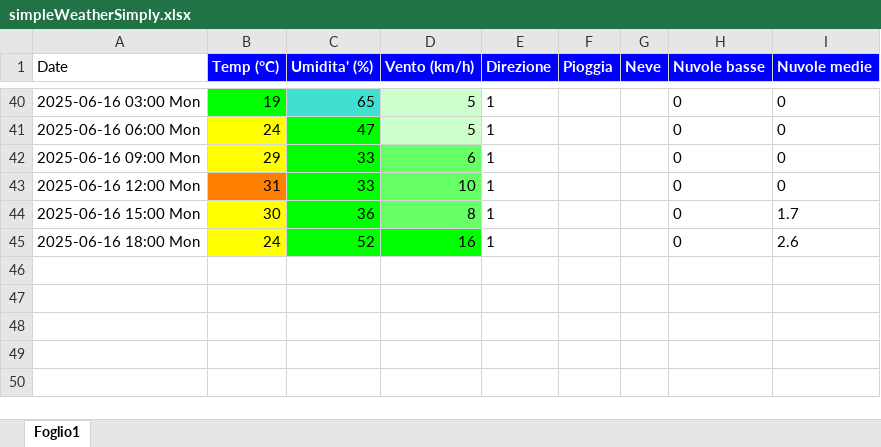
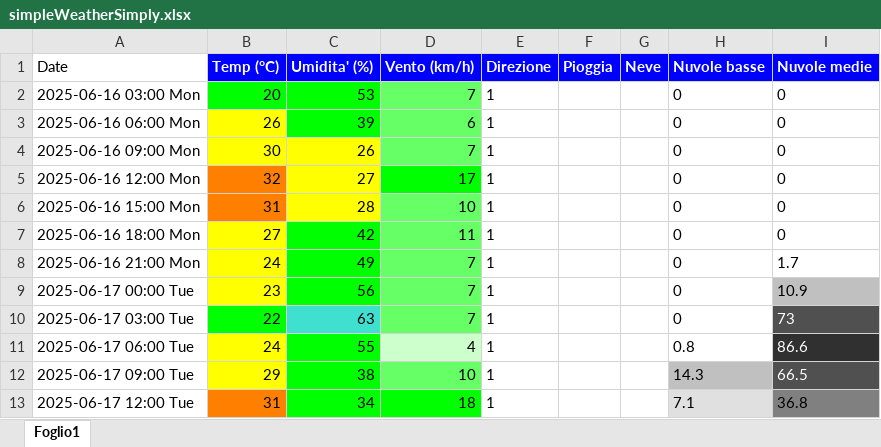
Before and after one commit to remotomasi/ngrib, an Excel workbook: data/simpleWeatherSimply.xlsx, sheet Foglio1, drawn as a sheet; only a part is shown, gaps mark what is left out; values as stored, in another font and other column widths than the file's, no borders; charts and pictures not drawn; addresses are those after the commit; the diff covers the shown part only; the diff names each change by its address in the sheet, - before the commit and + after, or states it on an @@ line.

Commit message:
Added Tropical night temp for Temperture and Weather graphs.

```diff
--- a/data/simpleWeatherSimply.xlsx (sheet Foglio1)
+++ b/data/simpleWeatherSimply.xlsx (sheet Foglio1)
-B2 (Temp (°C)): 19
+B2 (Temp (°C)): 20
-C2 (Umidita' (%)): 65
+C2 (Umidita' (%)): 53
-C2 fill: #40E0D0
+C2 fill: #00FF00
-D2 (Vento (km/h)): 5
+D2 (Vento (km/h)): 7
-D2:D3 fill: #CCFFCC
+D2:D3 fill: #66FF66
-B3 (Temp (°C)): 24
+B3 (Temp (°C)): 26
-C3 (Umidita' (%)): 47
+C3 (Umidita' (%)): 39
-D3 (Vento (km/h)): 5
+D3 (Vento (km/h)): 6
-B4 (Temp (°C)): 29
+B4 (Temp (°C)): 30
-C4 (Umidita' (%)): 33
+C4 (Umidita' (%)): 26
-C4:C6 fill: #00FF00
+C4:C6 fill: #FFFF00
-D4 (Vento (km/h)): 6
+D4 (Vento (km/h)): 7
-B5 (Temp (°C)): 31
+B5 (Temp (°C)): 32
-C5 (Umidita' (%)): 33
+C5 (Umidita' (%)): 27
-D5 (Vento (km/h)): 10
+D5 (Vento (km/h)): 17
-D5 fill: #66FF66
+D5 fill: #00FF00
-B6 (Temp (°C)): 30
+B6 (Temp (°C)): 31
-B6 fill: #FFFF00
+B6 fill: #FF8000
-C6 (Umidita' (%)): 36
+C6 (Umidita' (%)): 28
-D6 (Vento (km/h)): 8
+D6 (Vento (km/h)): 10
-I6 (Nuvole medie): 1.7
+I6 (Nuvole medie): 0
-B7 (Temp (°C)): 24
+B7 (Temp (°C)): 27
-C7 (Umidita' (%)): 52
+C7 (Umidita' (%)): 42
-D7 (Vento (km/h)): 16
+D7 (Vento (km/h)): 11
-D7 fill: #00FF00
+D7 fill: #66FF66
-I7 (Nuvole medie): 2.6
+I7 (Nuvole medie): 0
+row 8: 2025-06-16 21:00 Mon | 24 | 49 | 7 | 1 |  |  | 0 | 1.7
+row 9: 2025-06-17 00:00 Tue | 23 | 56 | 7 | 1 |  |  | 0 | 10.9
+row 10: 2025-06-17 03:00 Tue | 22 | 63 | 7 | 1 |  |  | 0 | 73
+row 11: 2025-06-17 06:00 Tue | 24 | 55 | 4 | 1 |  |  | 0.8 | 86.6
+row 12: 2025-06-17 09:00 Tue | 29 | 38 | 10 | 1 |  |  | 14.3 | 66.5
+row 13: 2025-06-17 12:00 Tue | 31 | 34 | 18 | 1 |  |  | 7.1 | 36.8
```
Also changed, not shown: 32 added rows and 38 removed rows elsewhere in this sheet, charts or pictures, data/final_forecasting_snow.xlsx, data/simpleWeather.xlsx, 2 other files.
